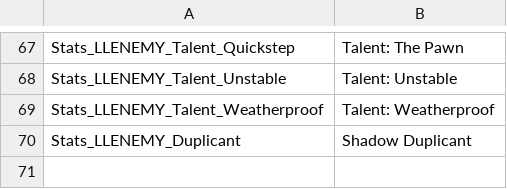
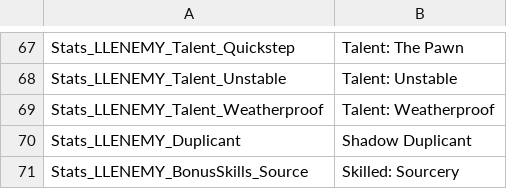
Before and after one commit to LaughingLeader-DOS2-Mods/EnemyUpgradeOverhaul, a TSV file: LocalKeys/LLENEMY_LocalKeys_Potions.tsv, drawn as a sheet; only a part is shown, gaps mark what is left out.

Commit message:
Prevent non-boss magisters from getting source skills

```diff
--- a/LocalKeys/LLENEMY_LocalKeys_Potions.tsv
+++ b/LocalKeys/LLENEMY_LocalKeys_Potions.tsv
@@ -70 +70,2 @@ Stats_LLENEMY_Talent_Weatherproof	Talent: Weatherproof
 Stats_LLENEMY_Duplicant	Shadow Duplicant
+Stats_LLENEMY_BonusSkills_Source	Skilled: Sourcery
```
Also changed, not shown: 1 other file.
